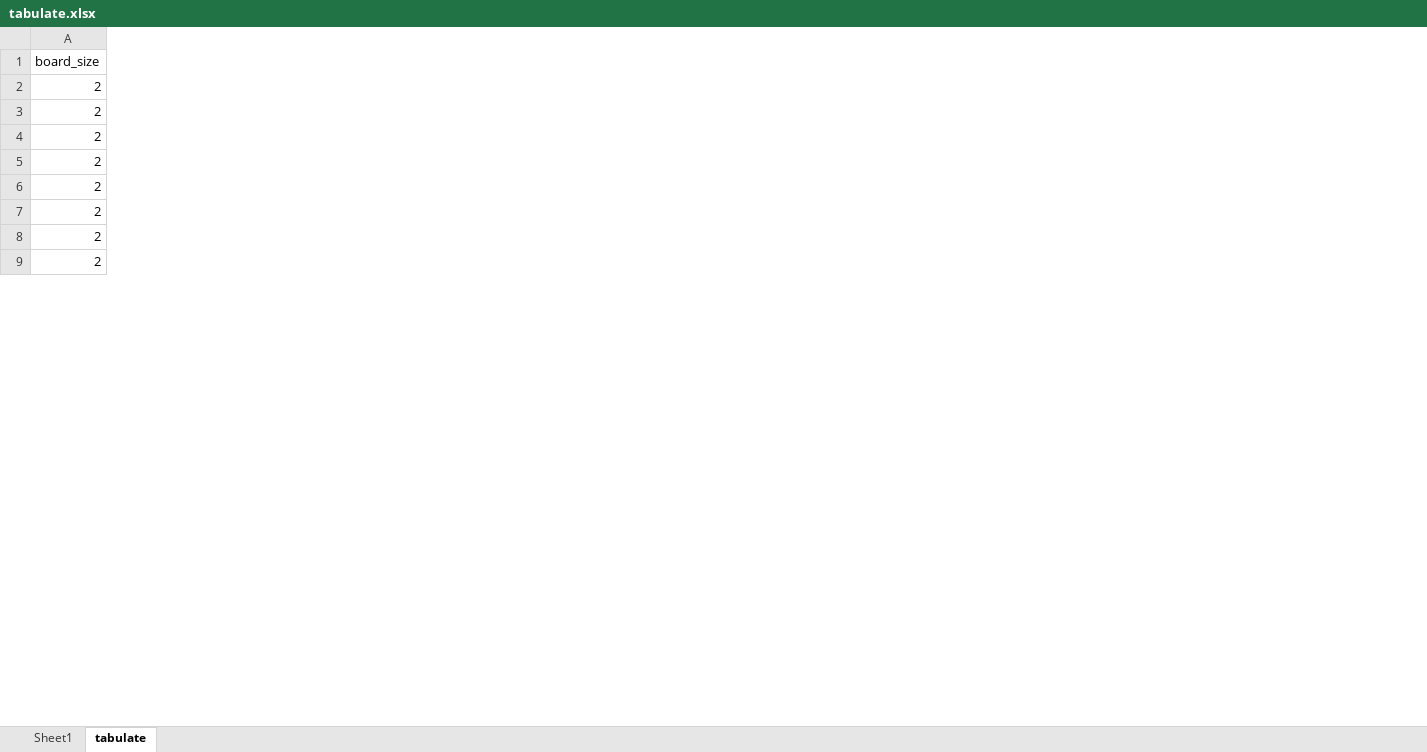
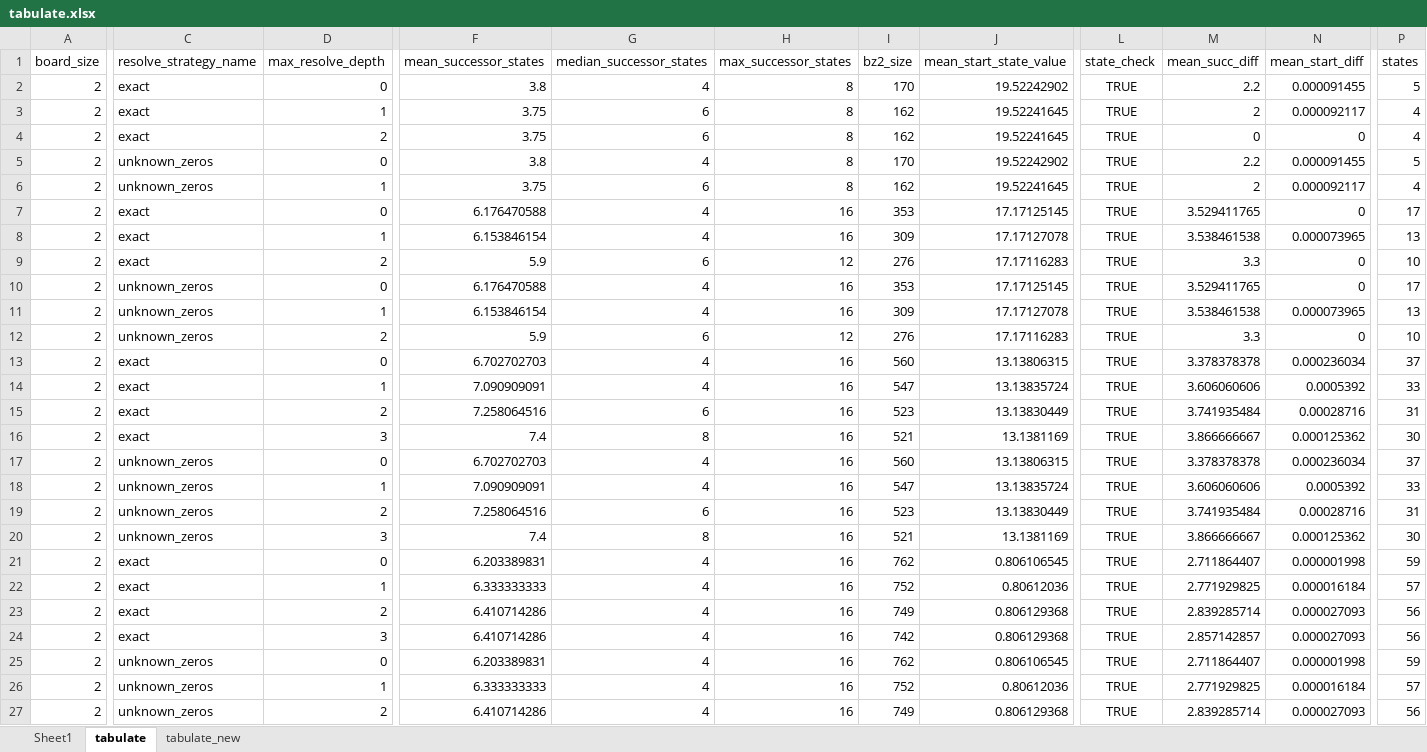
Before and after one commit to jdleesmiller/twenty48, an Excel workbook: data/tabulate.xlsx, sheet tabulate, drawn as a sheet; only a part is shown, gaps mark what is left out; values as stored, in another font and other column widths than the file's, no borders; conditional formats not drawn; addresses are those after the commit; rows hold the shown columns only; the diff covers the shown part only; the diff names each change by its address in the sheet, - before the commit and + after, or states it on an @@ line.

```diff
--- a/data/tabulate.xlsx (sheet tabulate)
+++ b/data/tabulate.xlsx (sheet tabulate)
+sheet tab: tabulate_new
+column C, row 1: resolve_strategy_name; rows 3-4: exact | exact; rows 7-8: exact | exact; rows 13-14: exact | exact; rows 21-22: exact | exact
+column D, row 1: max_resolve_depth; rows 3-4: 1 | 2; rows 7-8: 0 | 1; rows 13-14: 0 | 1; rows 21-22: 0 | 1
+column F, row 1: mean_successor_states; rows 3-4: 3.75 | 3.75; rows 7-8: 6.176470588 | 6.153846154; rows 13-14: 6.702702703 | 7.090909091; rows 21-22: 6.203389831 | 6.333333333
+column G, row 1: median_successor_states; rows 3-4: 6 | 6; rows 7-8: 4 | 4; rows 13-14: 4 | 4; rows 21-22: 4 | 4
+column H, row 1: max_successor_states; rows 3-4: 8 | 8; rows 7-8: 16 | 16; rows 13-14: 16 | 16; rows 21-22: 16 | 16
+column I, row 1: bz2_size; rows 3-4: 162 | 162; rows 7-8: 353 | 309; rows 13-14: 560 | 547; rows 21-22: 762 | 752
+column J, row 1: mean_start_state_value; rows 3-4: 19.52241645 | 19.52241645; rows 7-8: 17.17125145 | 17.17127078; rows 13-14: 13.13806315 | 13.13835724; rows 21-22: 0.806106545 | 0.80612036
+column L, row 1: state_check; rows 3-4: TRUE | TRUE; rows 7-8: TRUE | TRUE; rows 13-14: TRUE | TRUE; rows 21-22: TRUE | TRUE
+column M, row 1: mean_succ_diff; rows 3-4: 2 | 0; rows 7-8: 3.529411765 | 3.538461538; rows 13-14: 3.378378378 | 3.606060606; rows 21-22: 2.711864407 | 2.771929825
+column N, row 1: mean_start_diff; rows 3-4: 0.000092117 | 0; rows 7-8: 0 | 0.000073965; rows 13-14: 0.000236034 | 0.0005392; rows 21-22: 0.000001998 | 0.000016184
+column P, row 1: states; rows 3-4: 4 | 4; rows 7-8: 17 | 13; rows 13-14: 37 | 33; rows 21-22: 59 | 57
+row 2: 2 | exact | 0 | 3.8 | 4 | 8 | 170 | 19.52242902 | TRUE | 2.2 | 0.000091455 | 5
+row 5: 2 | unknown_zeros | 0 | 3.8 | 4 | 8 | 170 | 19.52242902 | TRUE | 2.2 | 0.000091455 | 5
+row 6: 2 | unknown_zeros | 1 | 3.75 | 6 | 8 | 162 | 19.52241645 | TRUE | 2 | 0.000092117 | 4
+row 9: 2 | exact | 2 | 5.9 | 6 | 12 | 276 | 17.17116283 | TRUE | 3.3 | 0 | 10
+row 10: 2 | unknown_zeros | 0 | 6.176470588 | 4 | 16 | 353 | 17.17125145 | TRUE | 3.529411765 | 0 | 17
+row 11: 2 | unknown_zeros | 1 | 6.153846154 | 4 | 16 | 309 | 17.17127078 | TRUE | 3.538461538 | 0.000073965 | 13
+row 12: 2 | unknown_zeros | 2 | 5.9 | 6 | 12 | 276 | 17.17116283 | TRUE | 3.3 | 0 | 10
+row 15: 2 | exact | 2 | 7.258064516 | 6 | 16 | 523 | 13.13830449 | TRUE | 3.741935484 | 0.00028716 | 31
+row 16: 2 | exact | 3 | 7.4 | 8 | 16 | 521 | 13.1381169 | TRUE | 3.866666667 | 0.000125362 | 30
+row 17: 2 | unknown_zeros | 0 | 6.702702703 | 4 | 16 | 560 | 13.13806315 | TRUE | 3.378378378 | 0.000236034 | 37
+row 18: 2 | unknown_zeros | 1 | 7.090909091 | 4 | 16 | 547 | 13.13835724 | TRUE | 3.606060606 | 0.0005392 | 33
+row 19: 2 | unknown_zeros | 2 | 7.258064516 | 6 | 16 | 523 | 13.13830449 | TRUE | 3.741935484 | 0.00028716 | 31
+row 20: 2 | unknown_zeros | 3 | 7.4 | 8 | 16 | 521 | 13.1381169 | TRUE | 3.866666667 | 0.000125362 | 30
+row 23: 2 | exact | 2 | 6.410714286 | 4 | 16 | 749 | 0.806129368 | TRUE | 2.839285714 | 0.000027093 | 56
+row 24: 2 | exact | 3 | 6.410714286 | 4 | 16 | 742 | 0.806129368 | TRUE | 2.857142857 | 0.000027093 | 56
+row 25: 2 | unknown_zeros | 0 | 6.203389831 | 4 | 16 | 762 | 0.806106545 | TRUE | 2.711864407 | 0.000001998 | 59
+row 26: 2 | unknown_zeros | 1 | 6.333333333 | 4 | 16 | 752 | 0.80612036 | TRUE | 2.771929825 | 0.000016184 | 57
+row 27: 2 | unknown_zeros | 2 | 6.410714286 | 4 | 16 | 749 | 0.806129368 | TRUE | 2.839285714 | 0.000027093 | 56
```
Also changed, not shown: 44 added rows, 7 added columns, 2 removed columns and 6 edited cells elsewhere in this sheet, 1 other file.
